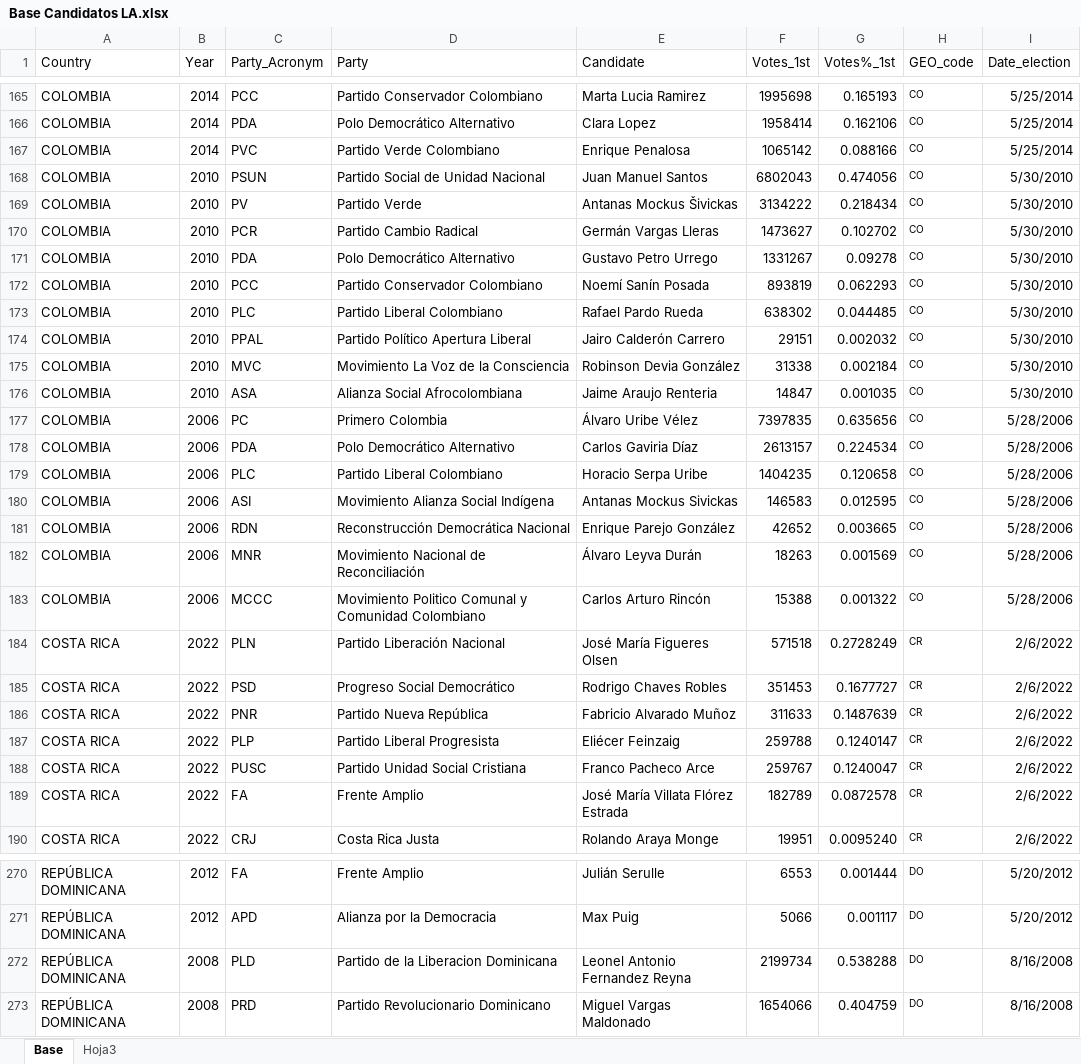
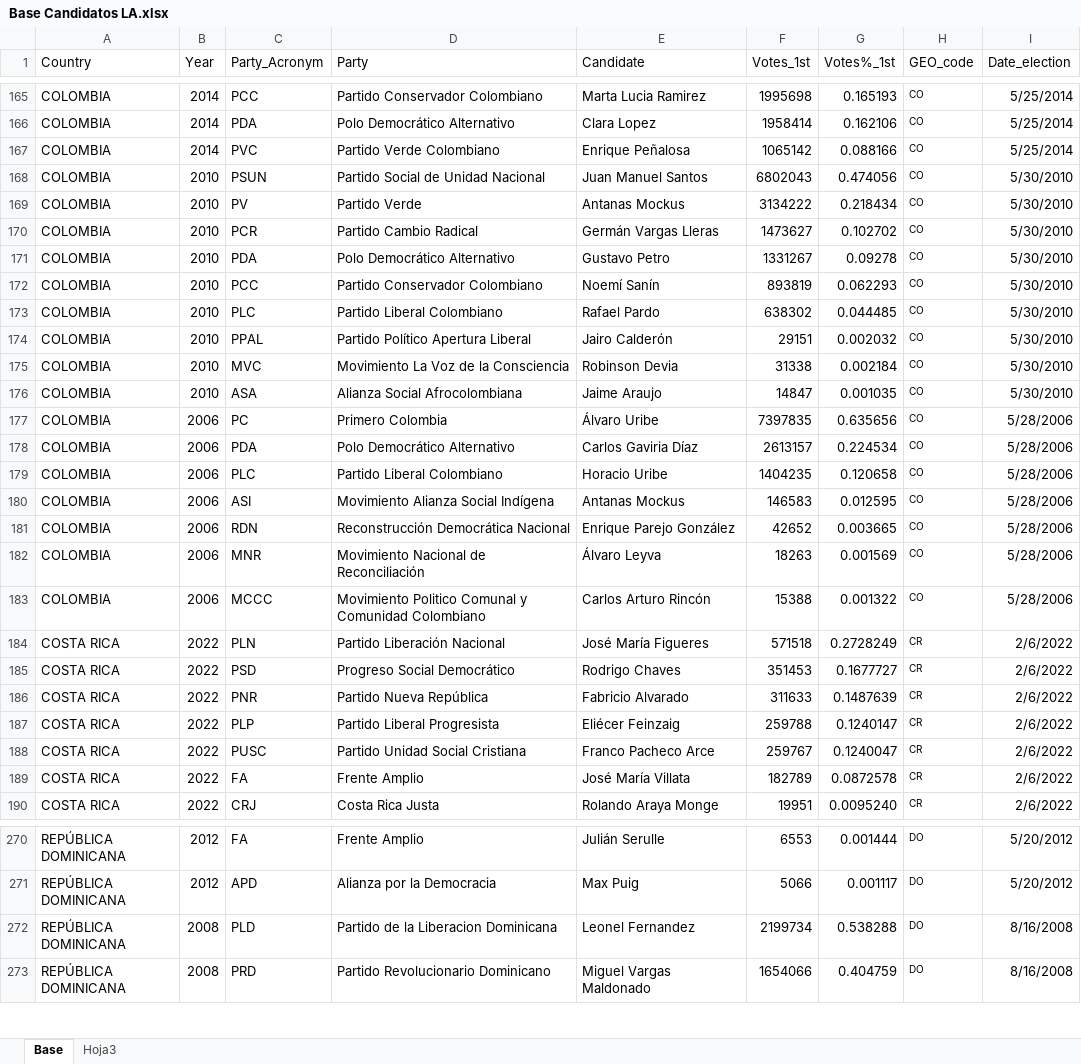
Before and after one commit to Fedeayl/Gtrends_personalism, an Excel workbook: Data/Base Candidatos LA.xlsx, sheet Base, drawn as a sheet; only a part is shown, gaps mark what is left out; values as stored, in another font and other column widths than the file's, no borders; the diff covers the shown part only; the diff names each change by its address in the sheet, - before the commit and + after, or states it on an @@ line.

Commit message:
Arreglo la base, emprolijo nombres de candidatos Agrego el problema con los salto de años en la función Armo el script para que la extracción para extraer de Google sin alcanzar el límite de la API Agrego datos de 18 de febrero

```diff
--- a/Data/Base Candidatos LA.xlsx (sheet Base)
+++ b/Data/Base Candidatos LA.xlsx (sheet Base)
-E167 (Candidate): Enrique Penalosa
+E167 (Candidate): Enrique Peñalosa
-E169 (Candidate): Antanas Mockus Šivickas
+E169 (Candidate): Antanas Mockus
-E171 (Candidate): Gustavo Petro Urrego
+E171 (Candidate): Gustavo Petro
-E172 (Candidate): Noemí Sanín Posada
+E172 (Candidate): Noemí Sanín
-E173 (Candidate): Rafael Pardo Rueda
+E173 (Candidate): Rafael Pardo
-E174 (Candidate): Jairo Calderón Carrero
+E174 (Candidate): Jairo Calderón
-E175 (Candidate): Robinson Devia González
+E175 (Candidate): Robinson Devia
-E176 (Candidate): Jaime Araujo Renteria
+E176 (Candidate): Jaime Araujo
-E177 (Candidate): Álvaro Uribe Vélez
+E177 (Candidate): Álvaro Uribe
-E179 (Candidate): Horacio Serpa Uribe
+E179 (Candidate): Horacio Uribe
-E180 (Candidate): Antanas Mockus Sivickas
+E180 (Candidate): Antanas Mockus
-E182 (Candidate): Álvaro Leyva Durán
+E182 (Candidate): Álvaro Leyva
-E184 (Candidate): José María Figueres Olsen
+E184 (Candidate): José María Figueres
-E185 (Candidate): Rodrigo Chaves Robles
+E185 (Candidate): Rodrigo Chaves
-E186 (Candidate): Fabricio Alvarado Muñoz
+E186 (Candidate): Fabricio Alvarado
-E189 (Candidate): José María Villata Flórez Estrada
+E189 (Candidate): José María Villata
-E272 (Candidate): Leonel Antonio Fernandez Reyna
+E272 (Candidate): Leonel Fernandez
```
Also changed, not shown: 126 edited cells elsewhere in this sheet, 9 other files.
